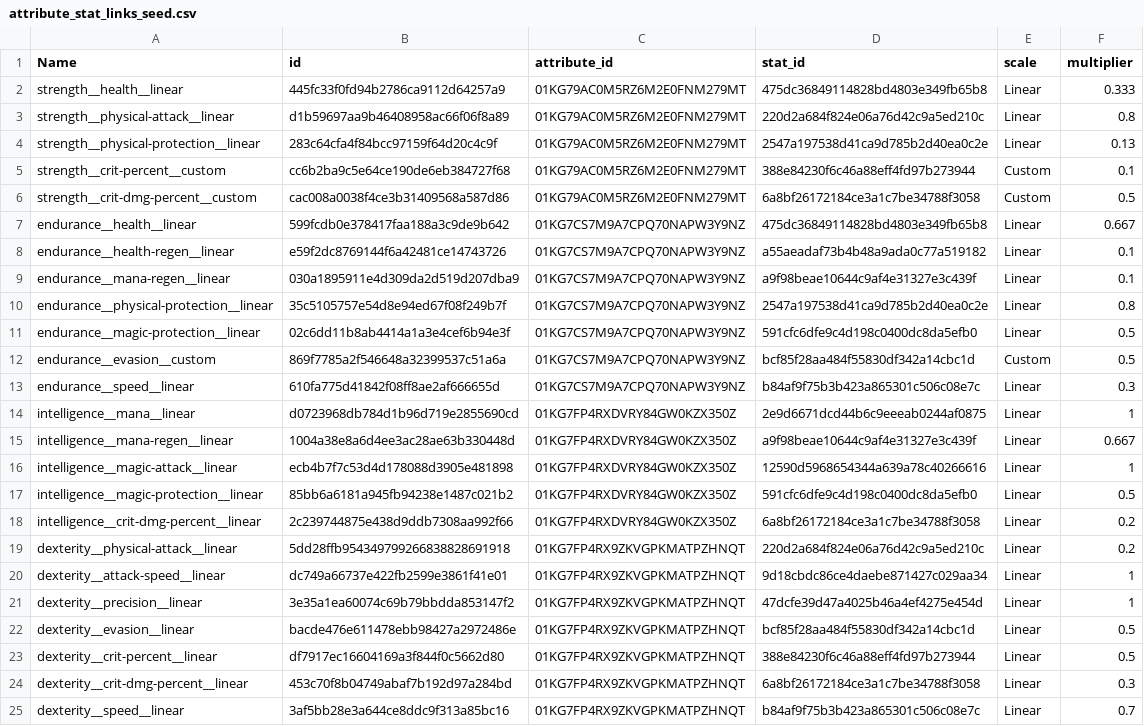
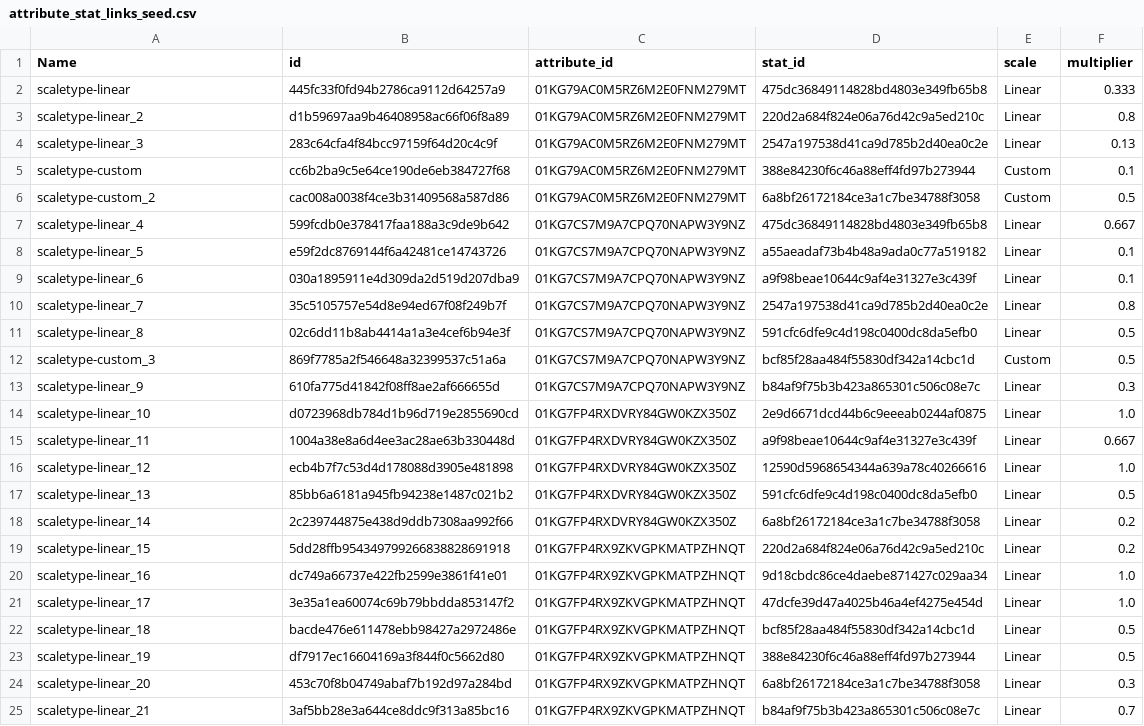
Before and after one commit to fabolze/SoAWebApp, a CSV file: backend/data/attribute_stat_links_seed.csv, drawn as a sheet; the diff names each change by its address in the sheet, - before the commit and + after, or states it on an @@ line.

```diff
--- a/backend/data/attribute_stat_links_seed.csv
+++ b/backend/data/attribute_stat_links_seed.csv
-A2 (Name): strength__health__linear
+A2 (Name): scaletype-linear
-A3 (Name): strength__physical-attack__linear
+A3 (Name): scaletype-linear_2
-A4 (Name): strength__physical-protection__linear
+A4 (Name): scaletype-linear_3
-A5 (Name): strength__crit-percent__custom
+A5 (Name): scaletype-custom
-A6 (Name): strength__crit-dmg-percent__custom
+A6 (Name): scaletype-custom_2
-A7 (Name): endurance__health__linear
+A7 (Name): scaletype-linear_4
-A8 (Name): endurance__health-regen__linear
+A8 (Name): scaletype-linear_5
-A9 (Name): endurance__mana-regen__linear
+A9 (Name): scaletype-linear_6
-A10 (Name): endurance__physical-protection__linear
+A10 (Name): scaletype-linear_7
-A11 (Name): endurance__magic-protection__linear
+A11 (Name): scaletype-linear_8
-A12 (Name): endurance__evasion__custom
+A12 (Name): scaletype-custom_3
-A13 (Name): endurance__speed__linear
+A13 (Name): scaletype-linear_9
-A14 (Name): intelligence__mana__linear
+A14 (Name): scaletype-linear_10
-F14 (multiplier): 1
+F14 (multiplier): 1.0
-A15 (Name): intelligence__mana-regen__linear
+A15 (Name): scaletype-linear_11
-A16 (Name): intelligence__magic-attack__linear
+A16 (Name): scaletype-linear_12
-F16 (multiplier): 1
+F16 (multiplier): 1.0
-A17 (Name): intelligence__magic-protection__linear
+A17 (Name): scaletype-linear_13
-A18 (Name): intelligence__crit-dmg-percent__linear
+A18 (Name): scaletype-linear_14
-A19 (Name): dexterity__physical-attack__linear
+A19 (Name): scaletype-linear_15
-A20 (Name): dexterity__attack-speed__linear
+A20 (Name): scaletype-linear_16
-F20:F21 (multiplier): 1
+F20:F21 (multiplier): 1.0
-A21 (Name): dexterity__precision__linear
+A21 (Name): scaletype-linear_17
-A22 (Name): dexterity__evasion__linear
+A22 (Name): scaletype-linear_18
-A23 (Name): dexterity__crit-percent__linear
+A23 (Name): scaletype-linear_19
-A24 (Name): dexterity__crit-dmg-percent__linear
+A24 (Name): scaletype-linear_20
-A25 (Name): dexterity__speed__linear
+A25 (Name): scaletype-linear_21
```
Also changed, not shown: backend/data/abilities_seed.csv, backend/data/characterclasses_seed.csv, 46 other files.
